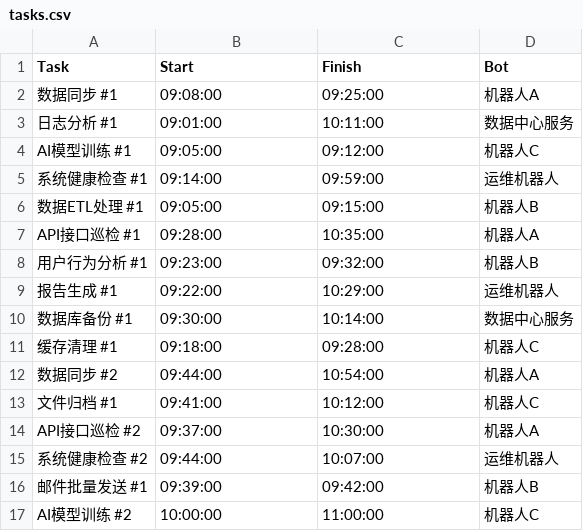
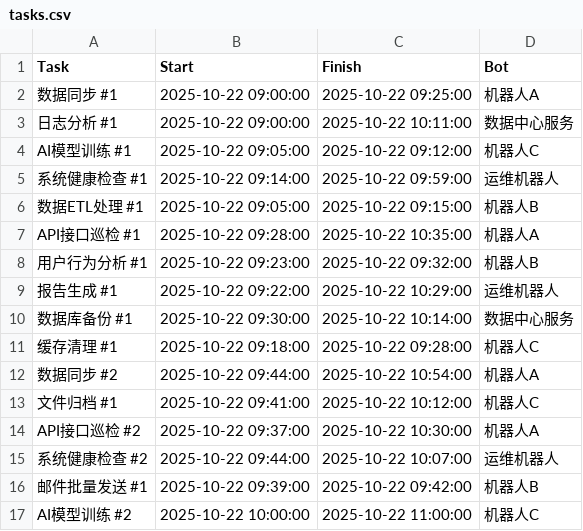
Before and after one commit to wjiajian/PyTaskGantt, a CSV file: tasks.csv, drawn as a sheet; only a part is shown; the diff covers the shown part only.

Commit message:
feat: Add interactive Gantt chart with Streamlit and separate script for non-Streamlit usage
- Implemented an interactive Gantt chart using Streamlit for real-time task editing and visualization.
- Added a new script `create_gantt_noStreamlit.py` for generating Gantt charts without Streamlit.
- Updated `tasks.csv` with new task data and timestamps.
- Removed obsolete images and the `requirements.txt` file.
- Enhanced visual layout and interactivity of the Gantt chart in the Streamlit app.

```diff
--- a/tasks.csv
+++ b/tasks.csv
@@ -1,17 +1,17 @@
 Task,Start,Finish,Bot
-数据同步 #1,09:08:00,09:25:00,机器人A
-日志分析 #1,09:01:00,10:11:00,数据中心服务
-AI模型训练 #1,09:05:00,09:12:00,机器人C
-系统健康检查 #1,09:14:00,09:59:00,运维机器人
-数据ETL处理 #1,09:05:00,09:15:00,机器人B
-API接口巡检 #1,09:28:00,10:35:00,机器人A
-用户行为分析 #1,09:23:00,09:32:00,机器人B
-报告生成 #1,09:22:00,10:29:00,运维机器人
-数据库备份 #1,09:30:00,10:14:00,数据中心服务
-缓存清理 #1,09:18:00,09:28:00,机器人C
-数据同步 #2,09:44:00,10:54:00,机器人A
-文件归档 #1,09:41:00,10:12:00,机器人C
-API接口巡检 #2,09:37:00,10:30:00,机器人A
-系统健康检查 #2,09:44:00,10:07:00,运维机器人
-邮件批量发送 #1,09:39:00,09:42:00,机器人B
-AI模型训练 #2,10:00:00,11:00:00,机器人C
+数据同步 #1,2025-10-22 09:00:00,2025-10-22 09:25:00,机器人A
+日志分析 #1,2025-10-22 09:00:00,2025-10-22 10:11:00,数据中心服务
+AI模型训练 #1,2025-10-22 09:05:00,2025-10-22 09:12:00,机器人C
+系统健康检查 #1,2025-10-22 09:14:00,2025-10-22 09:59:00,运维机器人
+数据ETL处理 #1,2025-10-22 09:05:00,2025-10-22 09:15:00,机器人B
+API接口巡检 #1,2025-10-22 09:28:00,2025-10-22 10:35:00,机器人A
+用户行为分析 #1,2025-10-22 09:23:00,2025-10-22 09:32:00,机器人B
+报告生成 #1,2025-10-22 09:22:00,2025-10-22 10:29:00,运维机器人
+数据库备份 #1,2025-10-22 09:30:00,2025-10-22 10:14:00,数据中心服务
+缓存清理 #1,2025-10-22 09:18:00,2025-10-22 09:28:00,机器人C
+数据同步 #2,2025-10-22 09:44:00,2025-10-22 10:54:00,机器人A
+文件归档 #1,2025-10-22 09:41:00,2025-10-22 10:12:00,机器人C
+API接口巡检 #2,2025-10-22 09:37:00,2025-10-22 10:30:00,机器人A
+系统健康检查 #2,2025-10-22 09:44:00,2025-10-22 10:07:00,运维机器人
+邮件批量发送 #1,2025-10-22 09:39:00,2025-10-22 09:42:00,机器人B
+AI模型训练 #2,2025-10-22 10:00:00,2025-10-22 11:00:00,机器人C
```
Also changed, not shown: 48 edited cells elsewhere in this file, 9 other files.
